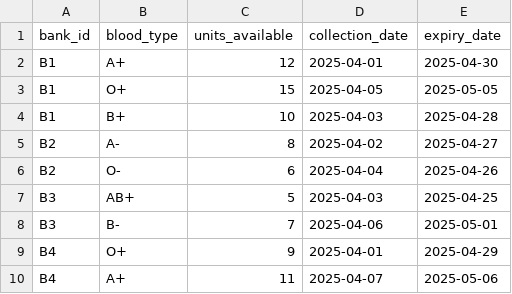
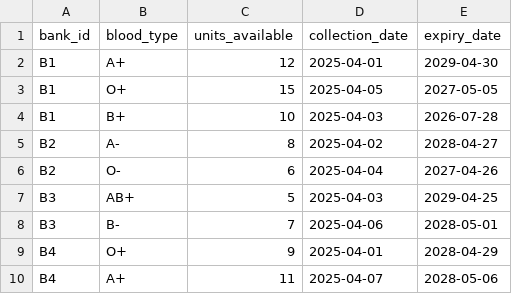
Before and after one commit to aditisingnurkar/blood-bank-optimizer, a CSV file: data/blood_inventory.csv, drawn as a sheet.

```diff
--- a/data/blood_inventory.csv
+++ b/data/blood_inventory.csv
@@ -1,10 +1,10 @@
 bank_id,blood_type,units_available,collection_date,expiry_date
-B1,A+,12,2025-04-01,2025-04-30
-B1,O+,15,2025-04-05,2025-05-05
-B1,B+,10,2025-04-03,2025-04-28
-B2,A-,8,2025-04-02,2025-04-27
-B2,O-,6,2025-04-04,2025-04-26
-B3,AB+,5,2025-04-03,2025-04-25
-B3,B-,7,2025-04-06,2025-05-01
-B4,O+,9,2025-04-01,2025-04-29
-B4,A+,11,2025-04-07,2025-05-06
+B1,A+,12,2025-04-01,2029-04-30
+B1,O+,15,2025-04-05,2027-05-05
+B1,B+,10,2025-04-03,2026-07-28
+B2,A-,8,2025-04-02,2028-04-27
+B2,O-,6,2025-04-04,2027-04-26
+B3,AB+,5,2025-04-03,2029-04-25
+B3,B-,7,2025-04-06,2028-05-01
+B4,O+,9,2025-04-01,2028-04-29
+B4,A+,11,2025-04-07,2028-05-06
```
Also changed, not shown: 4 other files.
